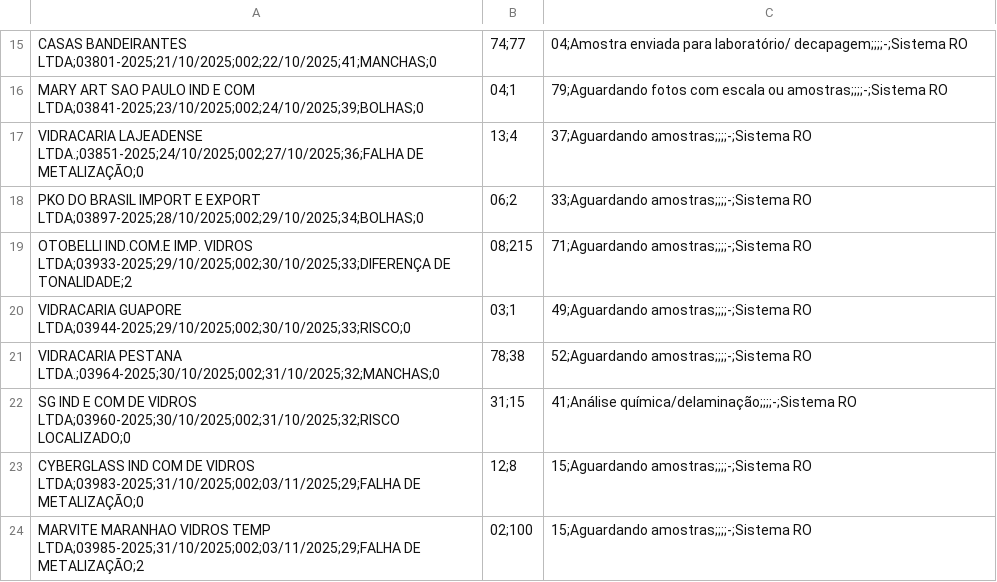
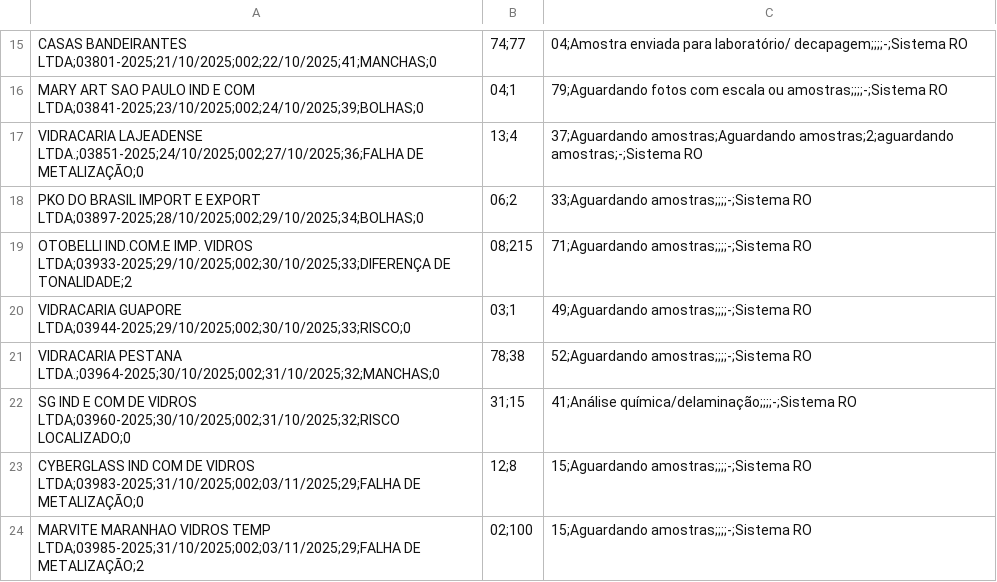
Before and after one commit to carloscarneiro2/dashboard, a CSV file: dados.csv, drawn as a sheet; only a part is shown, gaps mark what is left out.

Commit message:
Add files via upload

```diff
--- a/dados.csv
+++ b/dados.csv
@@ -16,3 +16,3 @@ CASAS BANDEIRANTES LTDA;03801-2025;21/10/2025;002;22/10/2025;41;MANCHAS;0,74;77,
 MARY ART SAO PAULO IND E COM LTDA;03841-2025;23/10/2025;002;24/10/2025;39;BOLHAS;0,04;1,79;Aguardando fotos com escala ou amostras;;;;-;Sistema RO
-VIDRACARIA LAJEADENSE LTDA.;03851-2025;24/10/2025;002;27/10/2025;36;FALHA DE METALIZAÇÃO;0,13;4,37;Aguardando amostras;;;;-;Sistema RO
+VIDRACARIA LAJEADENSE LTDA.;03851-2025;24/10/2025;002;27/10/2025;36;FALHA DE METALIZAÇÃO;0,13;4,37;Aguardando amostras;Aguardando amostras;2;aguardando amostras;-;Sistema RO
 PKO DO BRASIL IMPORT E EXPORT LTDA;03897-2025;28/10/2025;002;29/10/2025;34;BOLHAS;0,06;2,33;Aguardando amostras;;;;-;Sistema RO
```
